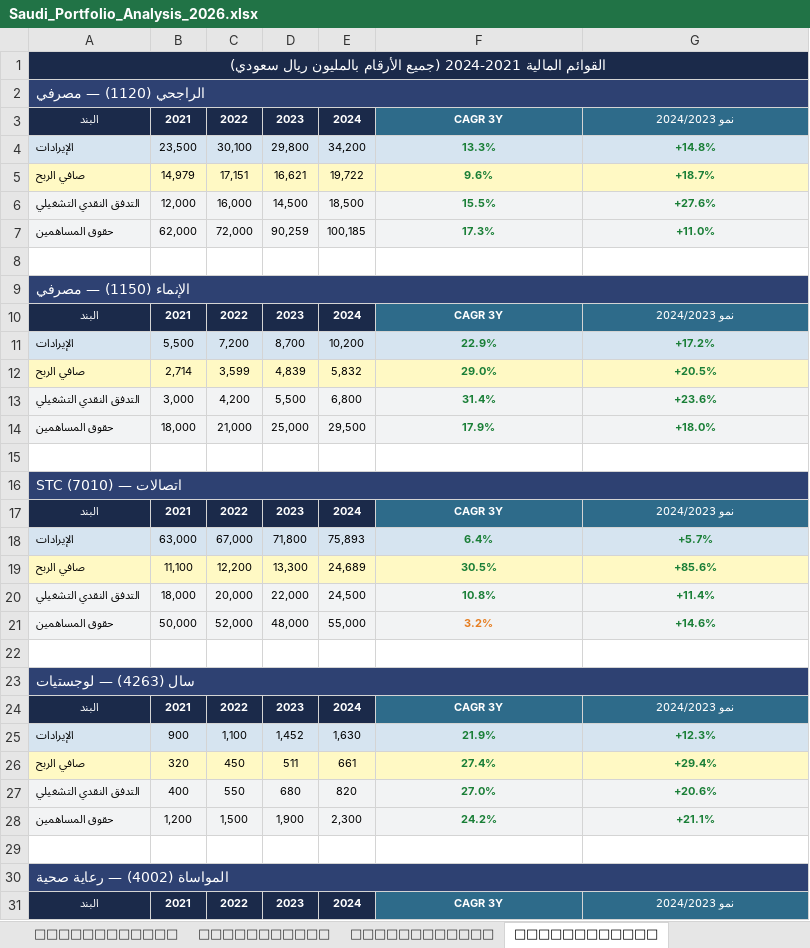
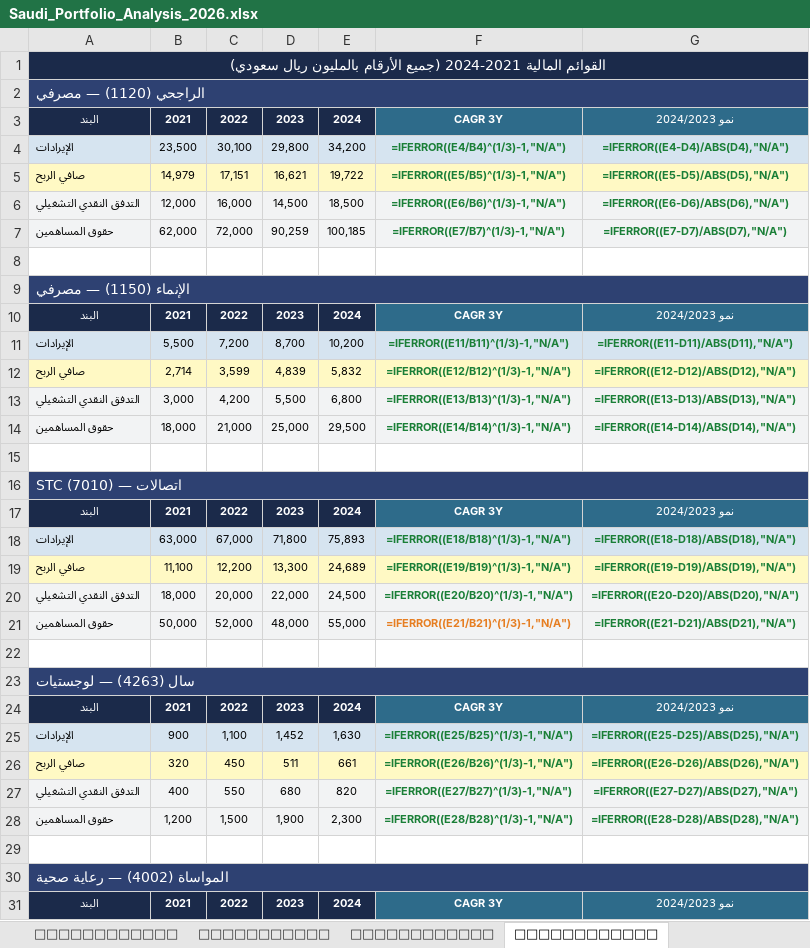
Before and after one commit to hemo4321/fitness---app, an Excel workbook: saudi-investment-analysis/Saudi_Portfolio_Analysis_2026.xlsx, sheet 📈 القوائم المالية, drawn as a sheet; only a part is shown; values as stored, in another font and other column widths than the file's, no borders; formulas without a stored value are shown as written; the diff covers the shown part only; the diff names each change by its address in the sheet, - before the commit and + after, or states it on an @@ line.

```diff
--- a/saudi-investment-analysis/Saudi_Portfolio_Analysis_2026.xlsx (sheet 📈 القوائم المالية)
+++ b/saudi-investment-analysis/Saudi_Portfolio_Analysis_2026.xlsx (sheet 📈 القوائم المالية)
-F4: 13.3%
+F4: =IFERROR((E4/B4)^(1/3)-1,"N/A")
-G4: +14.8%
+G4: =IFERROR((E4-D4)/ABS(D4),"N/A")
-F5: 9.6%
+F5: =IFERROR((E5/B5)^(1/3)-1,"N/A")
-G5: +18.7%
+G5: =IFERROR((E5-D5)/ABS(D5),"N/A")
-F6: 15.5%
+F6: =IFERROR((E6/B6)^(1/3)-1,"N/A")
-G6: +27.6%
+G6: =IFERROR((E6-D6)/ABS(D6),"N/A")
-F7: 17.3%
+F7: =IFERROR((E7/B7)^(1/3)-1,"N/A")
-G7: +11.0%
+G7: =IFERROR((E7-D7)/ABS(D7),"N/A")
-F11: 22.9%
+F11: =IFERROR((E11/B11)^(1/3)-1,"N/A")
-G11: +17.2%
+G11: =IFERROR((E11-D11)/ABS(D11),"N/A")
-F12: 29.0%
+F12: =IFERROR((E12/B12)^(1/3)-1,"N/A")
-G12: +20.5%
+G12: =IFERROR((E12-D12)/ABS(D12),"N/A")
-F13: 31.4%
+F13: =IFERROR((E13/B13)^(1/3)-1,"N/A")
-G13: +23.6%
+G13: =IFERROR((E13-D13)/ABS(D13),"N/A")
-F14: 17.9%
+F14: =IFERROR((E14/B14)^(1/3)-1,"N/A")
-G14: +18.0%
+G14: =IFERROR((E14-D14)/ABS(D14),"N/A")
-F18: 6.4%
+F18: =IFERROR((E18/B18)^(1/3)-1,"N/A")
-G18: +5.7%
+G18: =IFERROR((E18-D18)/ABS(D18),"N/A")
-F19: 30.5%
+F19: =IFERROR((E19/B19)^(1/3)-1,"N/A")
-G19: +85.6%
+G19: =IFERROR((E19-D19)/ABS(D19),"N/A")
-F20: 10.8%
+F20: =IFERROR((E20/B20)^(1/3)-1,"N/A")
-G20: +11.4%
+G20: =IFERROR((E20-D20)/ABS(D20),"N/A")
-F21: 3.2%
+F21: =IFERROR((E21/B21)^(1/3)-1,"N/A")
-G21: +14.6%
+G21: =IFERROR((E21-D21)/ABS(D21),"N/A")
-F25: 21.9%
+F25: =IFERROR((E25/B25)^(1/3)-1,"N/A")
-G25: +12.3%
+G25: =IFERROR((E25-D25)/ABS(D25),"N/A")
-F26: 27.4%
+F26: =IFERROR((E26/B26)^(1/3)-1,"N/A")
-G26: +29.4%
+G26: =IFERROR((E26-D26)/ABS(D26),"N/A")
-F27: 27.0%
+F27: =IFERROR((E27/B27)^(1/3)-1,"N/A")
-G27: +20.6%
+G27: =IFERROR((E27-D27)/ABS(D27),"N/A")
-F28: 24.2%
+F28: =IFERROR((E28/B28)^(1/3)-1,"N/A")
-G28: +21.1%
+G28: =IFERROR((E28-D28)/ABS(D28),"N/A")
```
Also changed, not shown: 12 added rows, 40 edited cells and cell formats elsewhere in this sheet, sheet 🎯 التقييم والقيمة العادلة, sheet 🏦 تكوين المحفظة, sheet 🏦 تقييمات المحللين, 1 other file.
